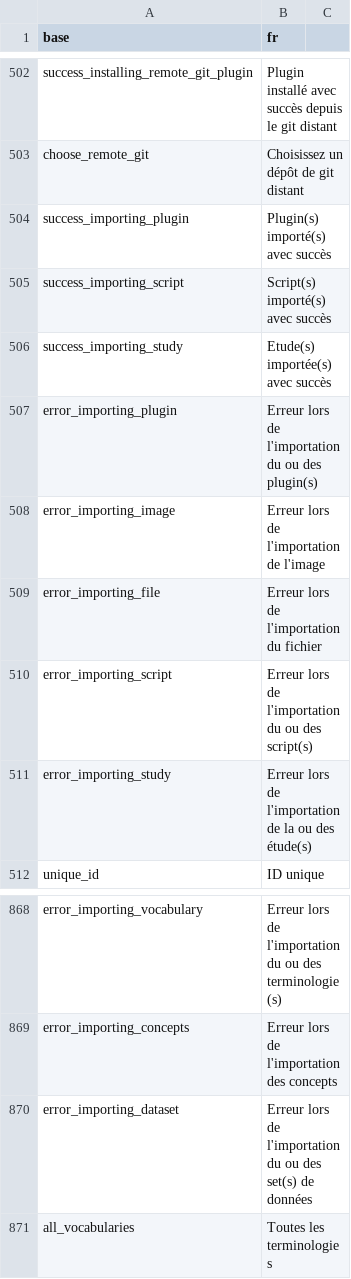
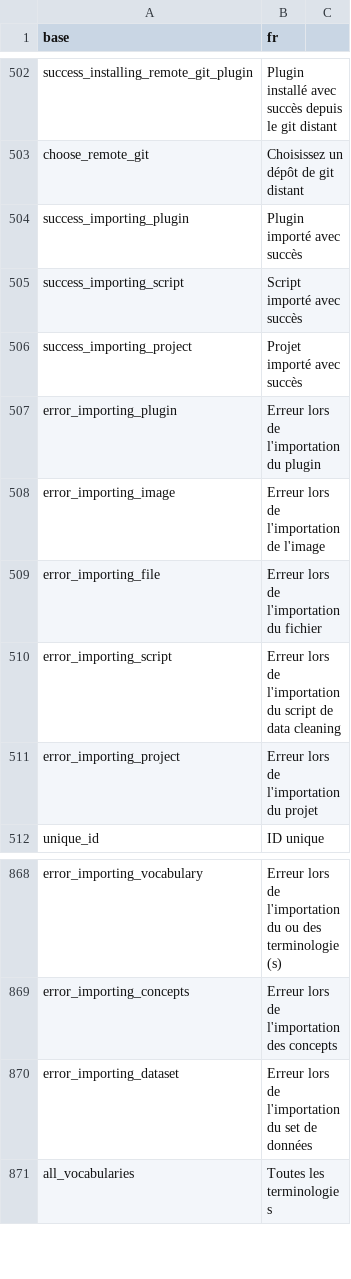
Before and after one commit to BorisDelange/LinkR, a CSV file: inst/translations/translation_fr.csv, drawn as a sheet; only a part is shown, gaps mark what is left out.

Commit message:
Import a project

```diff
--- a/inst/translations/translation_fr.csv
+++ b/inst/translations/translation_fr.csv
@@ -503,10 +503,10 @@ success_installing_remote_git_plugin,Plugin installé avec succès depuis le git
 choose_remote_git,Choisissez un dépôt de git distant
-success_importing_plugin,Plugin(s) importé(s) avec succès
-success_importing_script,Script(s) importé(s) avec succès
-success_importing_study,Etude(s) importée(s) avec succès
-error_importing_plugin,Erreur lors de l'importation du ou des plugin(s)
+success_importing_plugin,Plugin importé avec succès
+success_importing_script,Script importé avec succès
+success_importing_project,Projet importé avec succès
+error_importing_plugin,Erreur lors de l'importation du plugin
 error_importing_image,Erreur lors de l'importation de l'image
 error_importing_file,Erreur lors de l'importation du fichier
-error_importing_script,Erreur lors de l'importation du ou des script(s)
-error_importing_study,Erreur lors de l'importation de la ou des étude(s)
+error_importing_script,Erreur lors de l'importation du script de data cleaning
+error_importing_project,Erreur lors de l'importation du projet
 unique_id,ID unique
@@ -869,3 +869,3 @@ error_importing_vocabulary,Erreur lors de l'importation du ou des terminologie(s
 error_importing_concepts,Erreur lors de l'importation des concepts
-error_importing_dataset,Erreur lors de l'importation du ou des set(s) de données
+error_importing_dataset,Erreur lors de l'importation du set de données
 all_vocabularies,Toutes les terminologies
```
Also changed, not shown: inst/translations/translation_en.csv, 6 other files.
